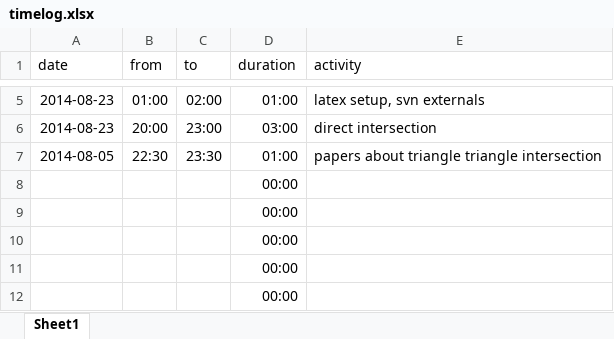
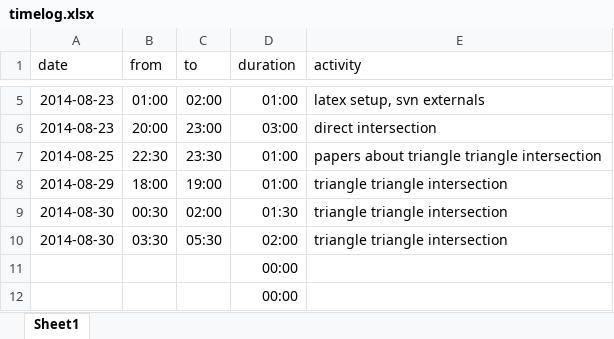
Before and after one commit to bernhardmgruber/master_thesis, an Excel workbook: documents/timelog.xlsx, sheet Sheet1, drawn as a sheet; only a part is shown, gaps mark what is left out; values as stored, in another font and other column widths than the file's, no borders; removed rows and columns are numbered as before the commit, all else as after; the diff names each change by its address in the sheet, - before the commit and + after, or states it on an @@ line.

Commit message:
timelog

```diff
--- a/documents/timelog.xlsx (sheet Sheet1)
+++ b/documents/timelog.xlsx (sheet Sheet1)
-A7 (date): 2014-08-05
+A7 (date): 2014-08-25
-row 8:  |  |  | 00:00
-row 9:  |  |  | 00:00
-row 10:  |  |  | 00:00
+row 8: 2014-08-29 | 18:00 | 19:00 | 01:00 | triangle triangle intersection
+row 9: 2014-08-30 | 00:30 | 02:00 | 01:30 | triangle triangle intersection
+row 10: 2014-08-30 | 03:30 | 05:30 | 02:00 | triangle triangle intersection
```
